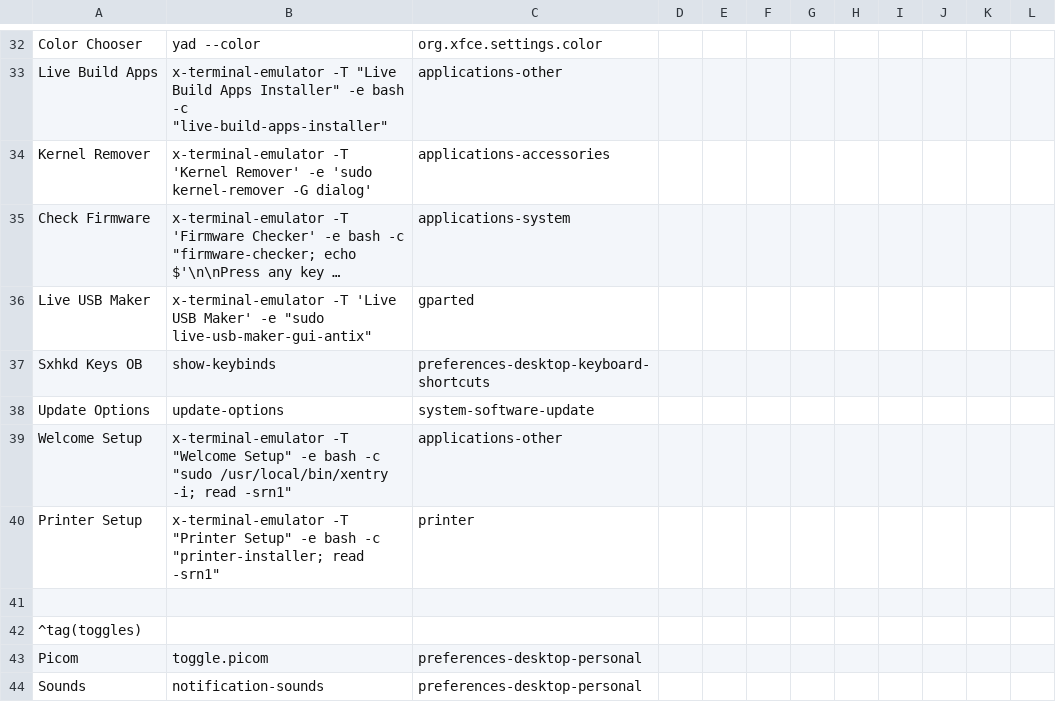
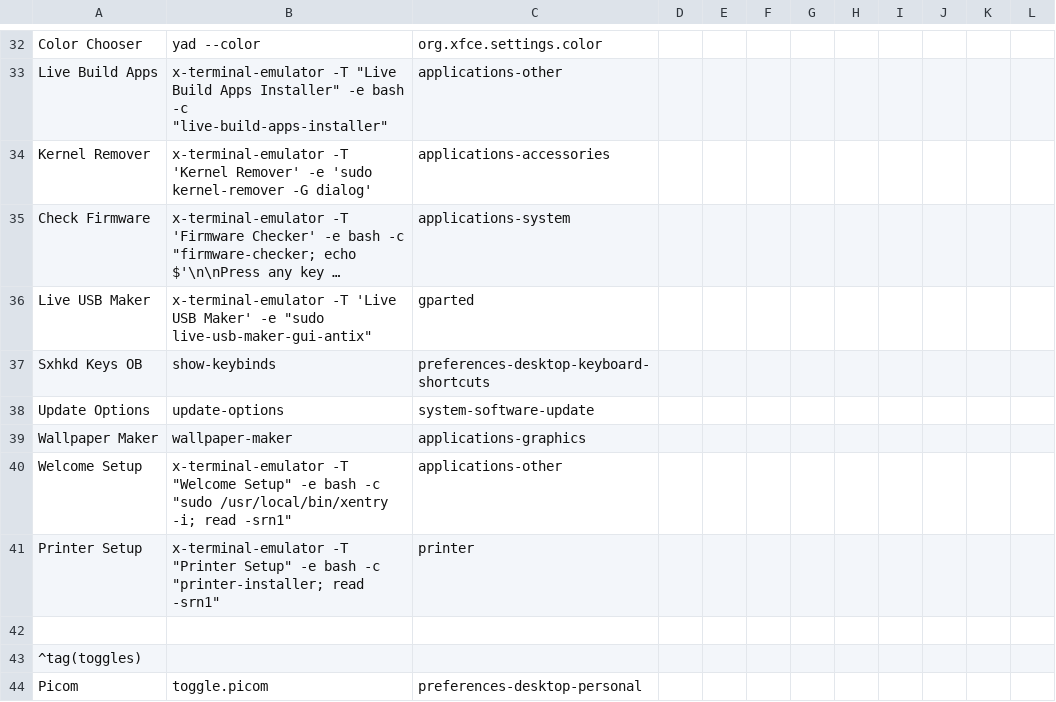
Before and after one commit to sleekmason/Beardog-Bookworm, a CSV file: config/includes.chroot_after_packages/etc/skel/.config/jgmenu/prepend.csv, drawn as a sheet; only a part is shown, gaps mark what is left out; the shorter side is filled out with more unchanged rows; long unchanged cells end in …; the diff names each change by its address in the sheet, - before the commit and + after, or states it on an @@ line.

Commit message:
Utility Installers - added kitchensink, google-boxes, and batsignal - added notifiations to jgmenu matcher.

```diff
--- a/config/includes.chroot_after_packages/etc/skel/.config/jgmenu/prepend.csv
+++ b/config/includes.chroot_after_packages/etc/skel/.config/jgmenu/prepend.csv
+row 39: Wallpaper Maker | wallpaper-maker | applications-graphics
```
Also changed, not shown: 7 other files.
